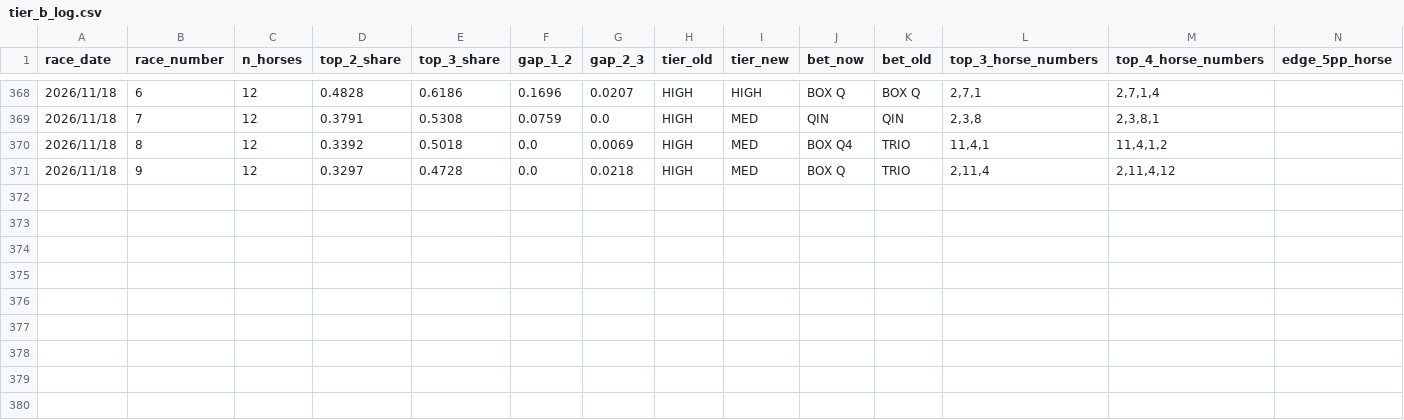
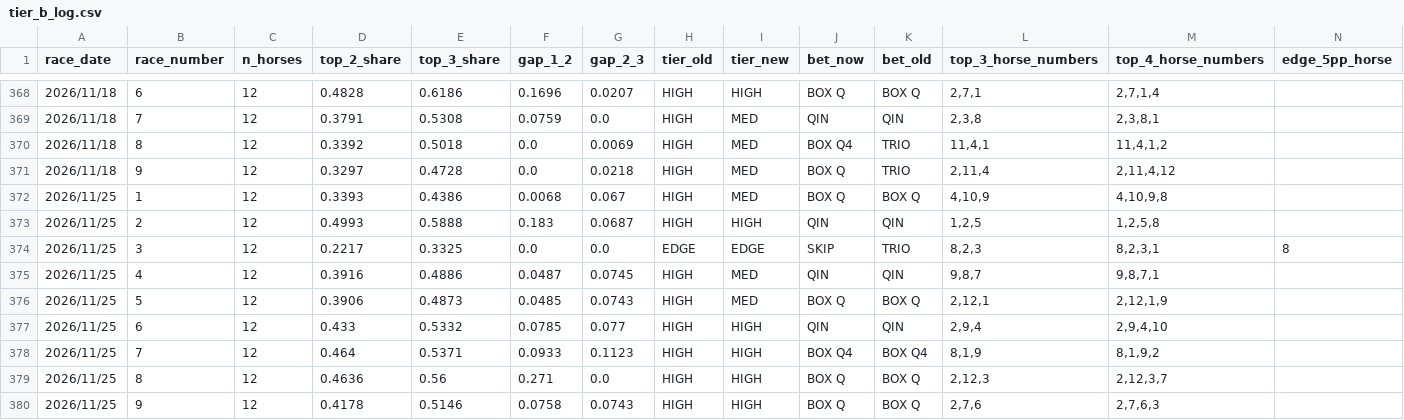
Before and after one commit to jitchamoli/hkjc-racing-analyzer, a CSV file: tracking_data/tier_b_log.csv, drawn as a sheet; only a part is shown, gaps mark what is left out; rows hold the shown columns only; the diff names each change by its address in the sheet, - before the commit and + after, or states it on an @@ line.

Commit message:
data: save Nov 25 race-day predictions

```diff
--- a/tracking_data/tier_b_log.csv
+++ b/tracking_data/tier_b_log.csv
+row 372: 2026/11/25 | 1 | 12 | 0.3393 | 0.4386 | 0.0068 | 0.067 | HIGH | MED | BOX Q | BOX Q | 4,10,9 | 4,10,9,8
+row 373: 2026/11/25 | 2 | 12 | 0.4993 | 0.5888 | 0.183 | 0.0687 | HIGH | HIGH | QIN | QIN | 1,2,5 | 1,2,5,8
+row 374: 2026/11/25 | 3 | 12 | 0.2217 | 0.3325 | 0.0 | 0.0 | EDGE | EDGE | SKIP | TRIO | 8,2,3 | 8,2,3,1 | 8
+row 375: 2026/11/25 | 4 | 12 | 0.3916 | 0.4886 | 0.0487 | 0.0745 | HIGH | MED | QIN | QIN | 9,8,7 | 9,8,7,1
+row 376: 2026/11/25 | 5 | 12 | 0.3906 | 0.4873 | 0.0485 | 0.0743 | HIGH | MED | BOX Q | BOX Q | 2,12,1 | 2,12,1,9
+row 377: 2026/11/25 | 6 | 12 | 0.433 | 0.5332 | 0.0785 | 0.077 | HIGH | HIGH | QIN | QIN | 2,9,4 | 2,9,4,10
+row 378: 2026/11/25 | 7 | 12 | 0.464 | 0.5371 | 0.0933 | 0.1123 | HIGH | HIGH | BOX Q4 | BOX Q4 | 8,1,9 | 8,1,9,2
+row 379: 2026/11/25 | 8 | 12 | 0.4636 | 0.56 | 0.271 | 0.0 | HIGH | HIGH | BOX Q | BOX Q | 2,12,3 | 2,12,3,7
+row 380: 2026/11/25 | 9 | 12 | 0.4178 | 0.5146 | 0.0758 | 0.0743 | HIGH | HIGH | BOX Q | BOX Q | 2,7,6 | 2,7,6,3
```
Also changed, not shown: 4 other files.
